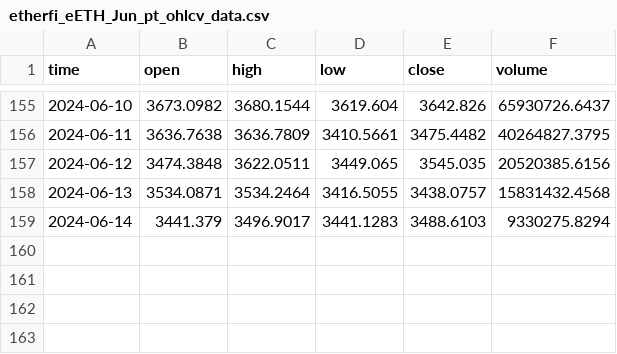
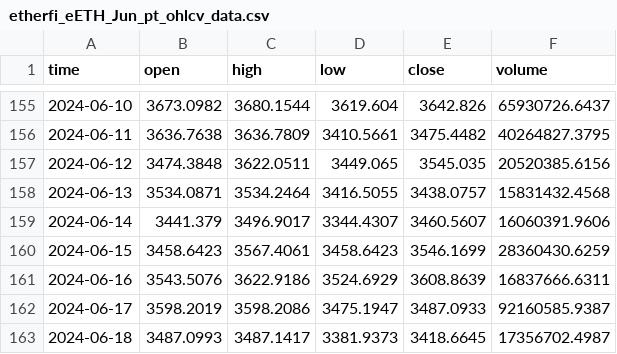
Before and after one commit to farischaudhry/pendle-analysis, a CSV file: data/eETH/etherfi_eETH_Jun_pt_ohlcv_data.csv, drawn as a sheet; only a part is shown, gaps mark what is left out.

```diff
--- a/data/eETH/etherfi_eETH_Jun_pt_ohlcv_data.csv
+++ b/data/eETH/etherfi_eETH_Jun_pt_ohlcv_data.csv
@@ -158,2 +158,6 @@ time,open,high,low,close,volume
 2024-06-13,3534.0871,3534.2464,3416.5055,3438.0757,15831432.4568
-2024-06-14,3441.379,3496.9017,3441.1283,3488.6103,9330275.8294
+2024-06-14,3441.379,3496.9017,3344.4307,3460.5607,16060391.9606
+2024-06-15,3458.6423,3567.4061,3458.6423,3546.1699,28360430.6259
+2024-06-16,3543.5076,3622.9186,3524.6929,3608.8639,16837666.6311
+2024-06-17,3598.2019,3598.2086,3475.1947,3487.0933,92160585.9387
+2024-06-18,3487.0993,3487.1417,3381.9373,3418.6645,17356702.4987
```
Also changed, not shown: data/eETH/etherfi_eETH_Dec_pt_ohlcv_data.csv, data/eETH/etherfi_eETH_Sep_pt_ohlcv_data.csv, 20 other files.
